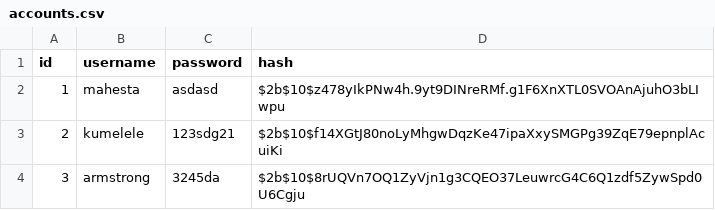
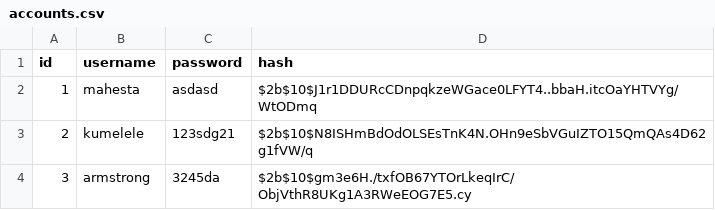
Before and after one commit to rafaelsobook/blobdatas, a CSV file: accounts.csv, drawn as a sheet.

```diff
--- a/accounts.csv
+++ b/accounts.csv
@@ -1,4 +1,4 @@
 id,username,password,hash
-1,mahesta,asdasd,$2b$10$z478yIkPNw4h.9yt9DINreRMf.g1F6XnXTL0SVOAnAjuhO3bLIwpu
-2,kumelele,123sdg21,$2b$10$f14XGtJ80noLyMhgwDqzKe47ipaXxySMGPg39ZqE79epnplAcuiKi
-3,armstrong,3245da,$2b$10$8rUQVn7OQ1ZyVjn1g3CQEO37LeuwrcG4C6Q1zdf5ZywSpd0U6Cgju
+1,mahesta,asdasd,$2b$10$J1r1DDURcCDnpqkzeWGace0LFYT4..bbaH.itcOaYHTVYg/WtODmq
+2,kumelele,123sdg21,$2b$10$N8ISHmBdOdOLSEsTnK4N.OHn9eSbVGuIZTO15QmQAs4D62g1fVW/q
+3,armstrong,3245da,$2b$10$gm3e6H./txfOB67YTOrLkeqIrC/ObjVthR8UKg1A3RWeEOG7E5.cy
```
